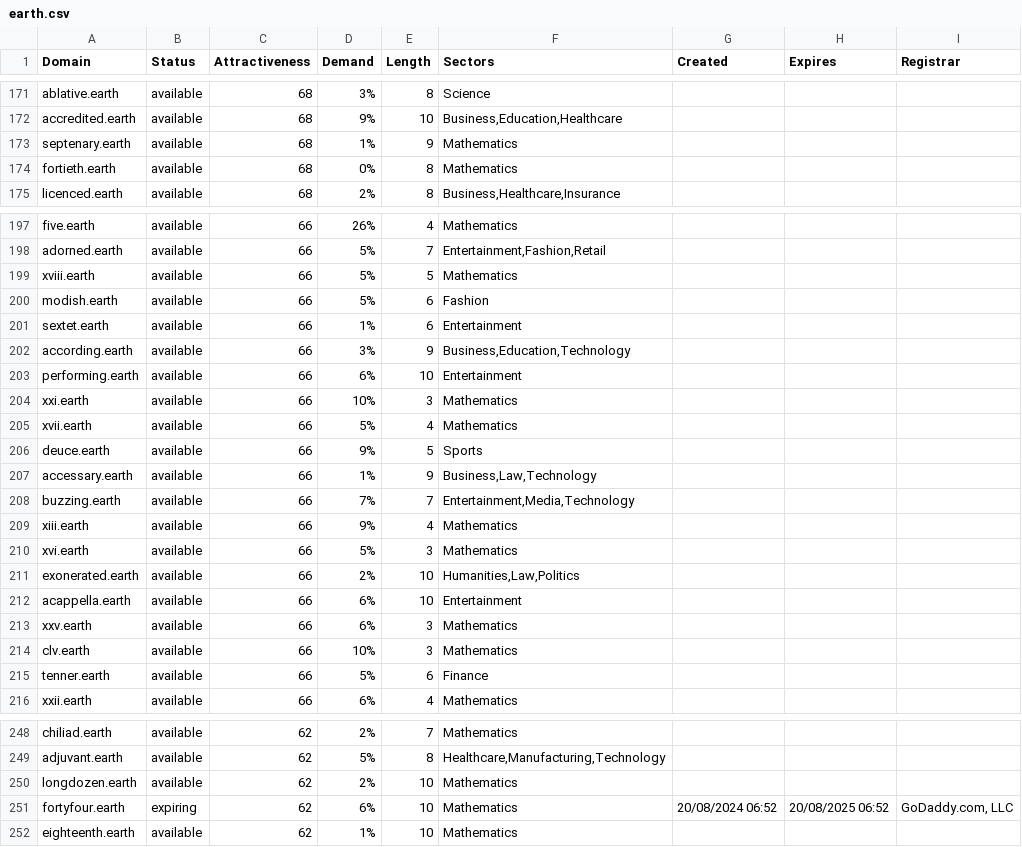
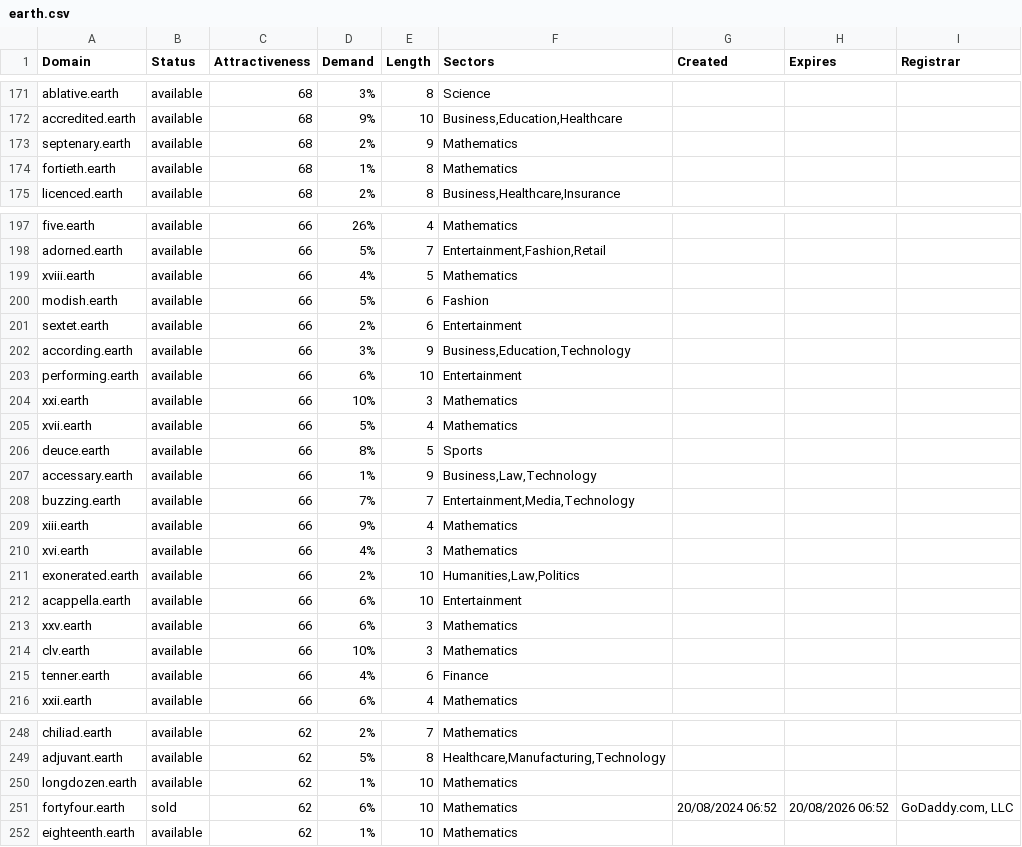
Before and after one commit to UniqueDomains/earth-oneword-domains, a CSV file: earth.csv, drawn as a sheet; only a part is shown, gaps mark what is left out; the diff covers the shown part only.

```diff
--- a/earth.csv
+++ b/earth.csv
@@ -172,4 +172,4 @@ ablative.earth,available,68,3%,8,Science,,,
 accredited.earth,available,68,9%,10,"Business,Education,Healthcare",,,
-septenary.earth,available,68,1%,9,Mathematics,,,
-fortieth.earth,available,68,0%,8,Mathematics,,,
+septenary.earth,available,68,2%,9,Mathematics,,,
+fortieth.earth,available,68,1%,8,Mathematics,,,
 licenced.earth,available,68,2%,8,"Business,Healthcare,Insurance",,,
@@ -198,5 +198,5 @@ five.earth,available,66,26%,4,Mathematics,,,
 adorned.earth,available,66,5%,7,"Entertainment,Fashion,Retail",,,
-xviii.earth,available,66,5%,5,Mathematics,,,
+xviii.earth,available,66,4%,5,Mathematics,,,
 modish.earth,available,66,5%,6,Fashion,,,
-sextet.earth,available,66,1%,6,Entertainment,,,
+sextet.earth,available,66,2%,6,Entertainment,,,
 according.earth,available,66,3%,9,"Business,Education,Technology",,,
@@ -205,3 +205,3 @@ xxi.earth,available,66,10%,3,Mathematics,,,
 xvii.earth,available,66,5%,4,Mathematics,,,
-deuce.earth,available,66,9%,5,Sports,,,
+deuce.earth,available,66,8%,5,Sports,,,
 accessary.earth,available,66,1%,9,"Business,Law,Technology",,,
@@ -209,3 +209,3 @@ buzzing.earth,available,66,7%,7,"Entertainment,Media,Technology",,,
 xiii.earth,available,66,9%,4,Mathematics,,,
-xvi.earth,available,66,5%,3,Mathematics,,,
+xvi.earth,available,66,4%,3,Mathematics,,,
 exonerated.earth,available,66,2%,10,"Humanities,Law,Politics",,,
@@ -214,3 +214,3 @@ xxv.earth,available,66,6%,3,Mathematics,,,
 clv.earth,available,66,10%,3,Mathematics,,,
-tenner.earth,available,66,5%,6,Finance,,,
+tenner.earth,available,66,4%,6,Finance,,,
 xxii.earth,available,66,6%,4,Mathematics,,,
@@ -249,4 +249,4 @@ chiliad.earth,available,62,2%,7,Mathematics,,,
 adjuvant.earth,available,62,5%,8,"Healthcare,Manufacturing,Technology",,,
-longdozen.earth,available,62,2%,10,Mathematics,,,
-fortyfour.earth,expiring,62,6%,10,Mathematics,20/08/2024 06:52,20/08/2025 06:52,"GoDaddy.com, LLC"
+longdozen.earth,available,62,1%,10,Mathematics,,,
+fortyfour.earth,sold,62,6%,10,Mathematics,20/08/2024 06:52,20/08/2026 06:52,"GoDaddy.com, LLC"
 eighteenth.earth,available,62,1%,10,Mathematics,,,
```
Also changed, not shown: 42 edited cells elsewhere in this file, 2 other files.
